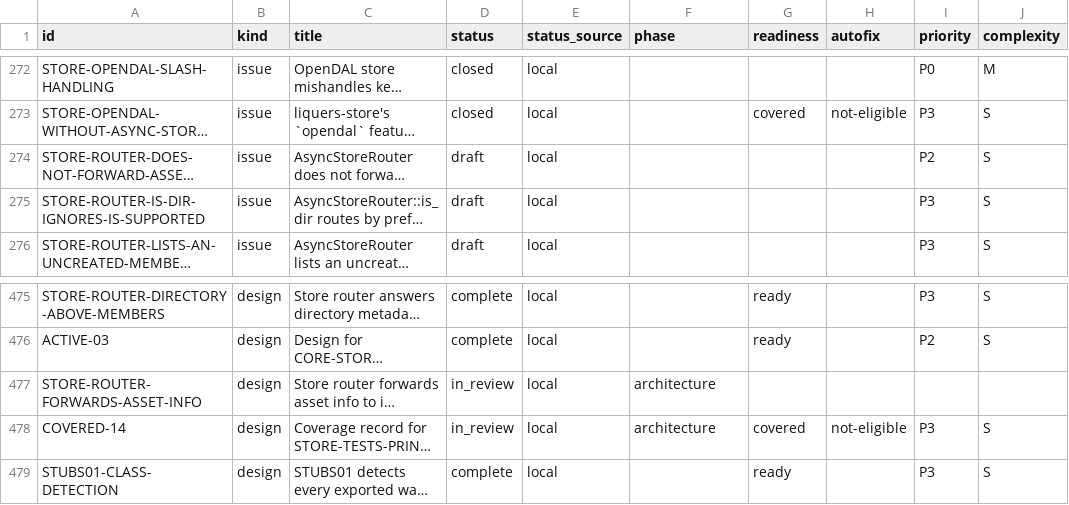
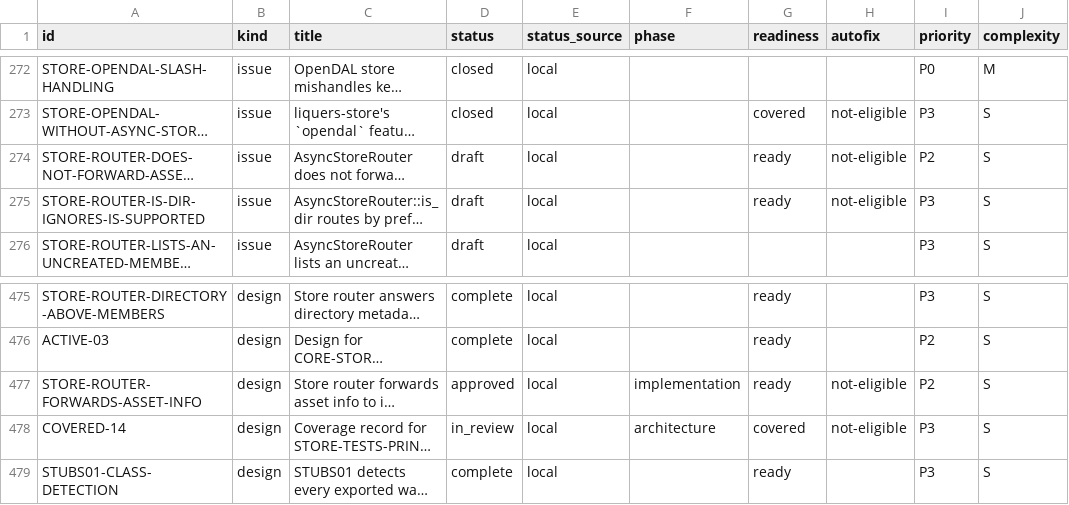
Before and after one commit to orest-d/liquers, a CSV file: specs/index.csv, drawn as a sheet; only a part is shown, gaps mark what is left out; long unchanged cells end in …; the diff names each change by its address in the sheet, - before the commit and + after, or states it on an @@ line.

```diff
--- a/specs/index.csv
+++ b/specs/index.csv
-G274:G275 (readiness): (empty)
+G274:G275 (readiness): ready
-H274:H275 (autofix): (empty)
+H274:H275 (autofix): not-eligible
-D477 (status): in_review
+D477 (status): approved
-F477 (phase): architecture
+F477 (phase): implementation
-G477 (readiness): (empty)
+G477 (readiness): ready
-H477 (autofix): (empty)
+H477 (autofix): not-eligible
-I477 (priority): (empty)
+I477 (priority): P2
-J477 (complexity): (empty)
+J477 (complexity): S
```
Also changed, not shown: 6 other files.
